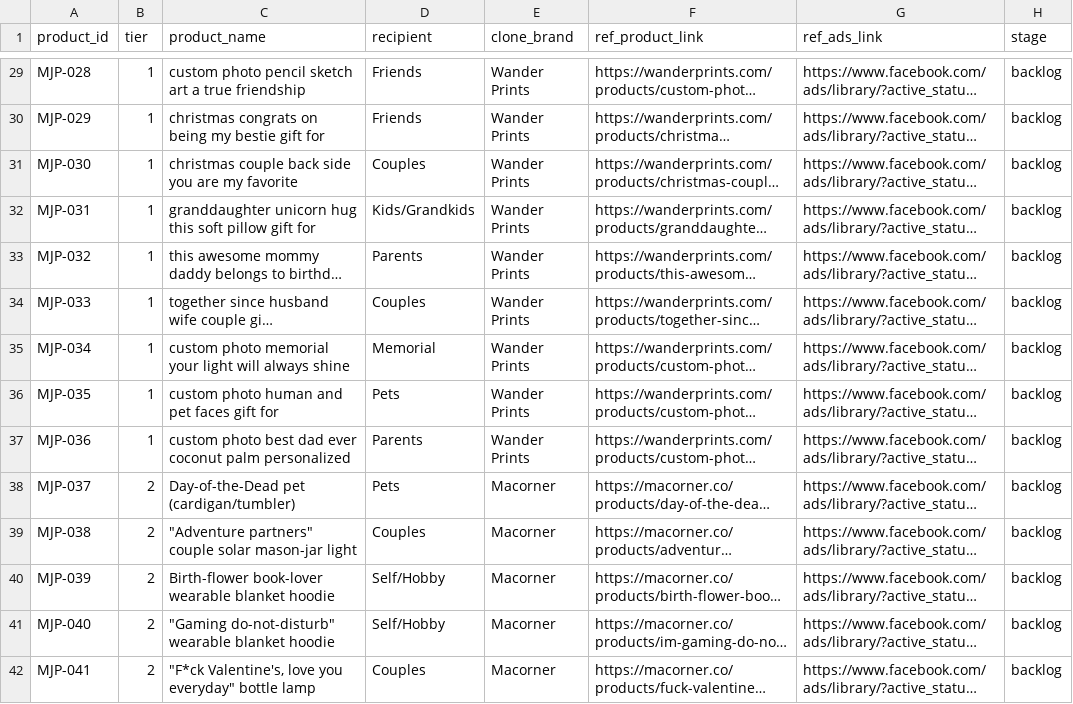
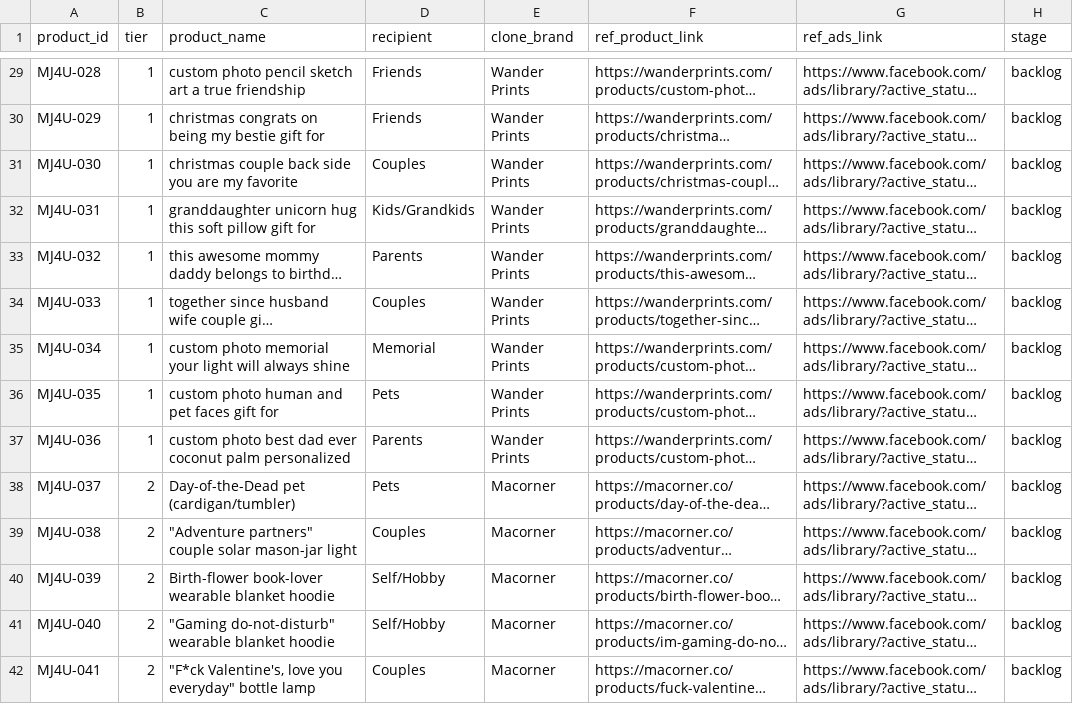
Before and after one commit to neokahu/madejustforyou, a CSV file: products/_registry/product-tracker.csv, drawn as a sheet; only a part is shown, gaps mark what is left out; long unchanged cells end in …; the diff covers the shown part only; the diff names each change by its address in the sheet, - before the commit and + after, or states it on an @@ line.

```diff
--- a/products/_registry/product-tracker.csv
+++ b/products/_registry/product-tracker.csv
-A29 (product_id): MJP-028
+A29 (product_id): MJ4U-028
-A30 (product_id): MJP-029
+A30 (product_id): MJ4U-029
-A31 (product_id): MJP-030
+A31 (product_id): MJ4U-030
-A32 (product_id): MJP-031
+A32 (product_id): MJ4U-031
-A33 (product_id): MJP-032
+A33 (product_id): MJ4U-032
-A34 (product_id): MJP-033
+A34 (product_id): MJ4U-033
-A35 (product_id): MJP-034
+A35 (product_id): MJ4U-034
-A36 (product_id): MJP-035
+A36 (product_id): MJ4U-035
-A37 (product_id): MJP-036
+A37 (product_id): MJ4U-036
-A38 (product_id): MJP-037
+A38 (product_id): MJ4U-037
-A39 (product_id): MJP-038
+A39 (product_id): MJ4U-038
-A40 (product_id): MJP-039
+A40 (product_id): MJ4U-039
-A41 (product_id): MJP-040
+A41 (product_id): MJ4U-040
-A42 (product_id): MJP-041
+A42 (product_id): MJ4U-041
```
Also changed, not shown: 102 edited cells elsewhere in this file, 44 other files.
